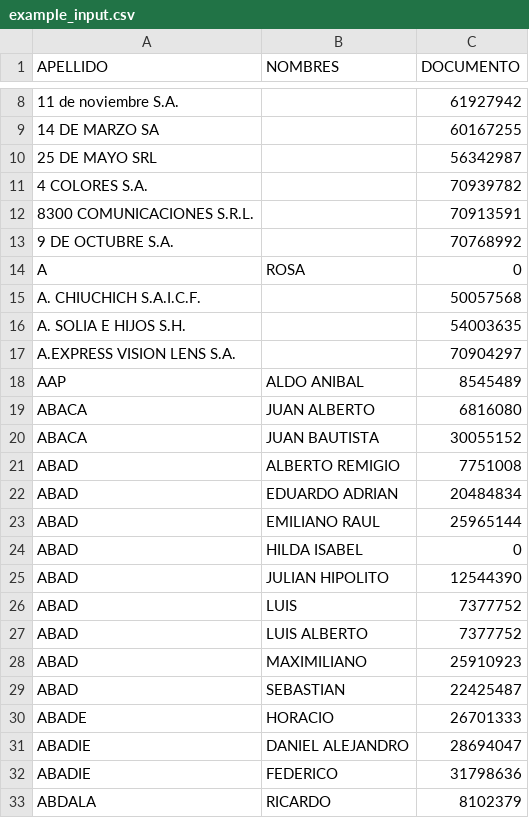
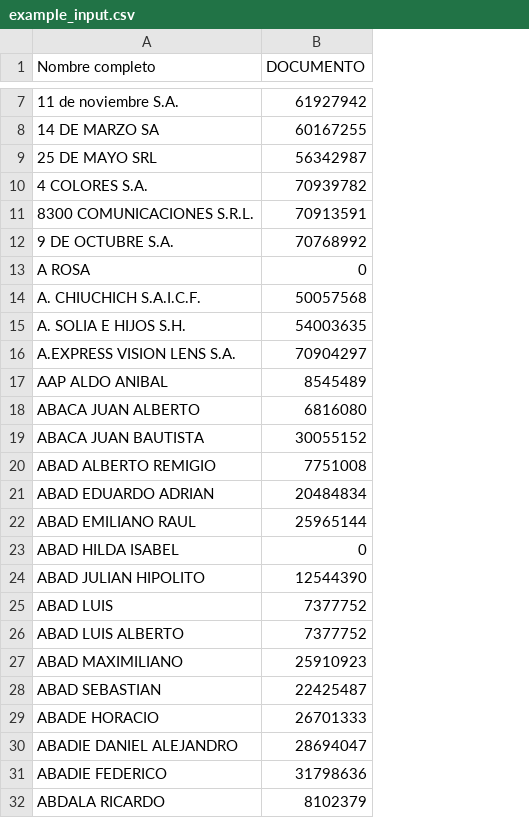
Before and after one commit to martinszy/panamasearch, a CSV file: data/example_input.csv, drawn as a sheet; only a part is shown, gaps mark what is left out; removed rows and columns are numbered as before the commit, all else as after; the diff covers the shown part only; the diff names each change by its address in the sheet, - before the commit and + after, or states it on an @@ line.

```diff
--- a/data/example_input.csv
+++ b/data/example_input.csv
-column B (NOMBRES), rows 14-33: ROSA |  |  |  | ALDO ANIBAL | JUAN ALBERTO | JUAN BAUTISTA | ALBERTO REMIGIO | EDUARDO ADRIAN | EMILIANO RAUL | HILDA ISABEL | JULIAN HIPOLITO | LUIS | LUIS ALBERTO | MAXIMILIANO | SEBASTIAN | HORACIO | DANIEL ALEJANDRO | FEDERICO | RICARDO
-A1: APELLIDO
+A1: Nombre completo
-A13 (Nombre completo): A
+A13 (Nombre completo): A ROSA
-A17 (Nombre completo): AAP
+A17 (Nombre completo): AAP ALDO ANIBAL
-A18 (Nombre completo): ABACA
+A18 (Nombre completo): ABACA JUAN ALBERTO
-A19 (Nombre completo): ABACA
+A19 (Nombre completo): ABACA JUAN BAUTISTA
-A20 (Nombre completo): ABAD
+A20 (Nombre completo): ABAD ALBERTO REMIGIO
-A21 (Nombre completo): ABAD
+A21 (Nombre completo): ABAD EDUARDO ADRIAN
-A22 (Nombre completo): ABAD
+A22 (Nombre completo): ABAD EMILIANO RAUL
-A23 (Nombre completo): ABAD
+A23 (Nombre completo): ABAD HILDA ISABEL
-A24 (Nombre completo): ABAD
+A24 (Nombre completo): ABAD JULIAN HIPOLITO
-A25 (Nombre completo): ABAD
+A25 (Nombre completo): ABAD LUIS
-A26 (Nombre completo): ABAD
+A26 (Nombre completo): ABAD LUIS ALBERTO
-A27 (Nombre completo): ABAD
+A27 (Nombre completo): ABAD MAXIMILIANO
-A28 (Nombre completo): ABAD
+A28 (Nombre completo): ABAD SEBASTIAN
-A29 (Nombre completo): ABADE
+A29 (Nombre completo): ABADE HORACIO
-A30 (Nombre completo): ABADIE
+A30 (Nombre completo): ABADIE DANIEL ALEJANDRO
-A31 (Nombre completo): ABADIE
+A31 (Nombre completo): ABADIE FEDERICO
-A32 (Nombre completo): ABDALA
+A32 (Nombre completo): ABDALA RICARDO
```
Also changed, not shown: 1 removed row and 5 edited cells elsewhere in this file, 5 other files.
